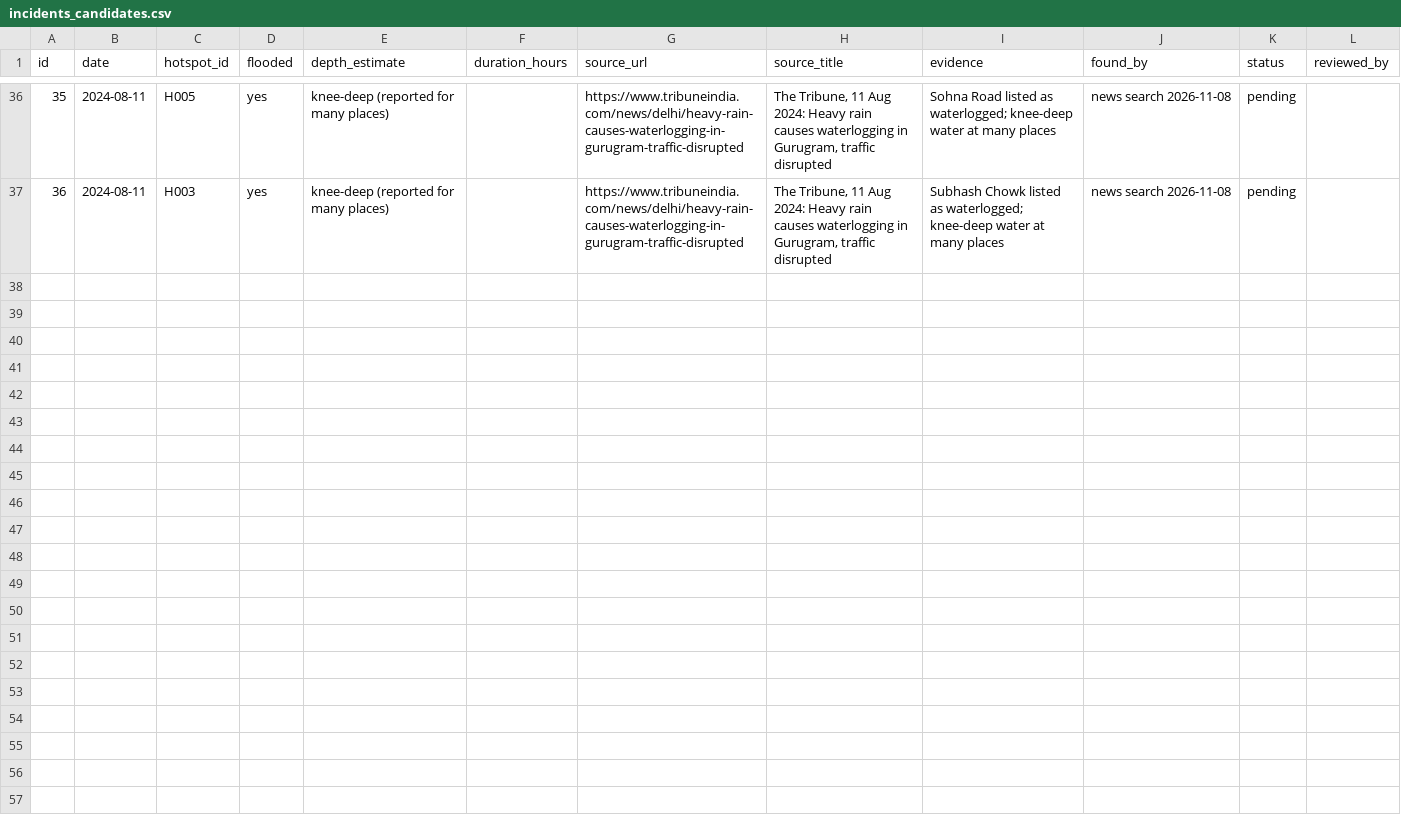
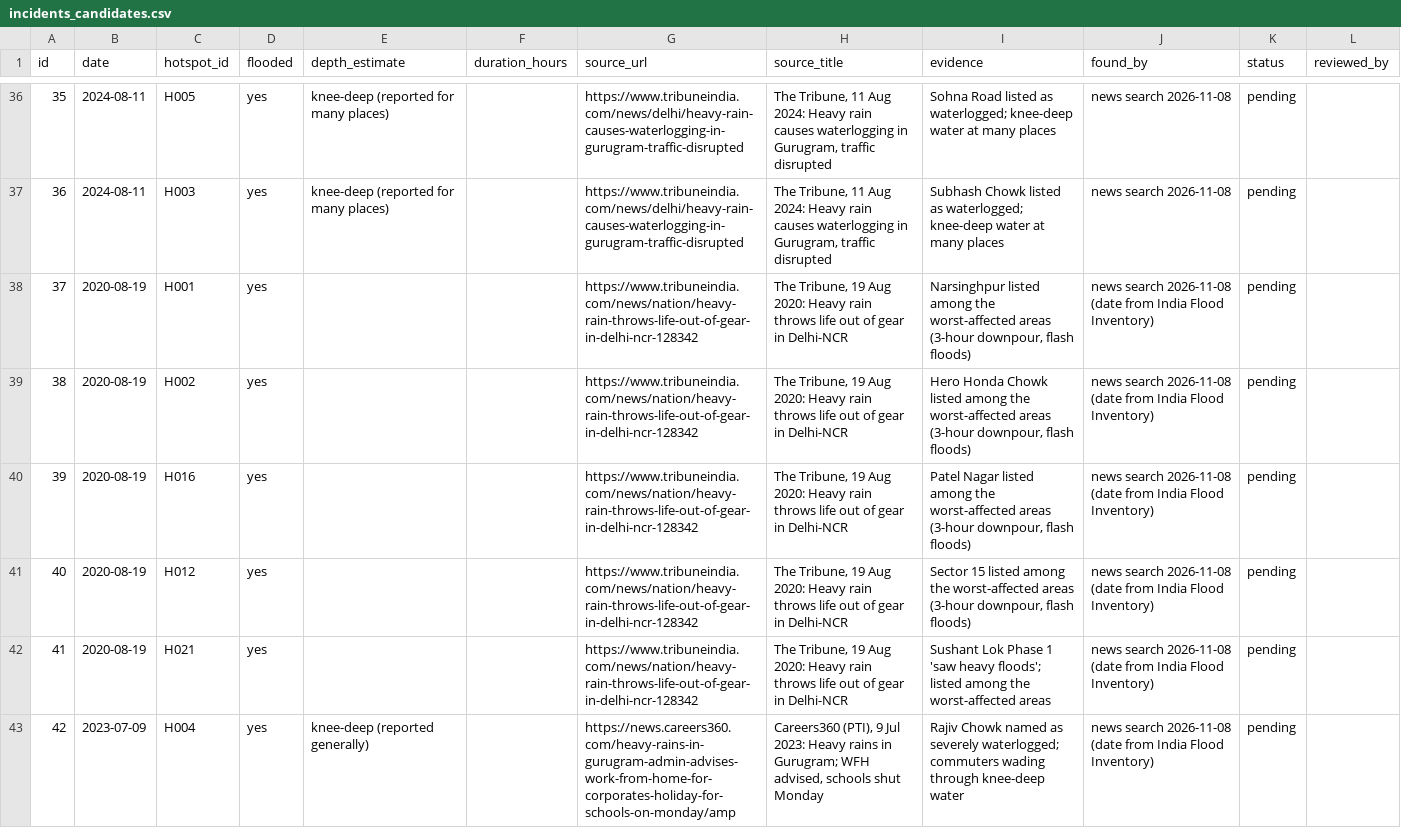
Before and after one commit to varuntutejaa/Agrim, a CSV file: data/incidents_candidates.csv, drawn as a sheet; only a part is shown, gaps mark what is left out; the diff covers the shown part only.

Commit message:
Public flood inventory (IFI) for Gurugram event dates; 12 more sourced candidates
- pipeline/fetch_ifi: Gurugram subset of India Flood Inventory-Impacts v3
  (Zenodo 11275211, CC-BY-4.0), district-level event dates only
- 12 candidates for 19 Aug 2020 and 9 Jul 2023 found from those dates
  (48 candidates, 9 storm days, 16 hotspots), all pending review
- docs: no public hotspot-level dataset exists; rules flag 12 of 39
  candidate floods, misses are low model-rain days

```diff
--- a/data/incidents_candidates.csv
+++ b/data/incidents_candidates.csv
@@ -37 +37,7 @@ id,date,hotspot_id,flooded,depth_estimate,duration_hours,source_url,source_title
 36,2024-08-11,H003,yes,knee-deep (reported for many places),,https://www.tribuneindia.com/news/delhi/heavy-rain-causes-waterlogging-in-gurugram-traffic-disrupted,"The Tribune, 11 Aug 2024: Heavy rain causes waterlogging in Gurugram, traffic disrupted",Subhash Chowk listed as waterlogged; knee-deep water at many places,news search 2026-11-08,pending,
+37,2020-08-19,H001,yes,,,https://www.tribuneindia.com/news/nation/heavy-rain-throws-life-out-of-gear-in-delhi-ncr-128342,"The Tribune, 19 Aug 2020: Heavy rain throws life out of gear in Delhi-NCR","Narsinghpur listed among the worst-affected areas (3-hour downpour, flash floods)",news search 2026-11-08 (date from India Flood Inventory),pending,
+38,2020-08-19,H002,yes,,,https://www.tribuneindia.com/news/nation/heavy-rain-throws-life-out-of-gear-in-delhi-ncr-128342,"The Tribune, 19 Aug 2020: Heavy rain throws life out of gear in Delhi-NCR","Hero Honda Chowk listed among the worst-affected areas (3-hour downpour, flash floods)",news search 2026-11-08 (date from India Flood Inventory),pending,
+39,2020-08-19,H016,yes,,,https://www.tribuneindia.com/news/nation/heavy-rain-throws-life-out-of-gear-in-delhi-ncr-128342,"The Tribune, 19 Aug 2020: Heavy rain throws life out of gear in Delhi-NCR","Patel Nagar listed among the worst-affected areas (3-hour downpour, flash floods)",news search 2026-11-08 (date from India Flood Inventory),pending,
+40,2020-08-19,H012,yes,,,https://www.tribuneindia.com/news/nation/heavy-rain-throws-life-out-of-gear-in-delhi-ncr-128342,"The Tribune, 19 Aug 2020: Heavy rain throws life out of gear in Delhi-NCR","Sector 15 listed among the worst-affected areas (3-hour downpour, flash floods)",news search 2026-11-08 (date from India Flood Inventory),pending,
+41,2020-08-19,H021,yes,,,https://www.tribuneindia.com/news/nation/heavy-rain-throws-life-out-of-gear-in-delhi-ncr-128342,"The Tribune, 19 Aug 2020: Heavy rain throws life out of gear in Delhi-NCR",Sushant Lok Phase 1 'saw heavy floods'; listed among the worst-affected areas,news search 2026-11-08 (date from India Flood Inventory),pending,
+42,2023-07-09,H004,yes,knee-deep (reported generally),,https://news.careers360.com/heavy-rains-in-gurugram-admin-advises-work-from-home-for-corporates-holiday-for-schools-on-monday/amp,"Careers360 (PTI), 9 Jul 2023: Heavy rains in Gurugram; WFH advised, schools shut Monday",Rajiv Chowk named as severely waterlogged; commuters wading through knee-deep water,news search 2026-11-08 (date from India Flood Inventory),pending,
```
Also changed, not shown: 6 added rows elsewhere in this file, 5 other files.
